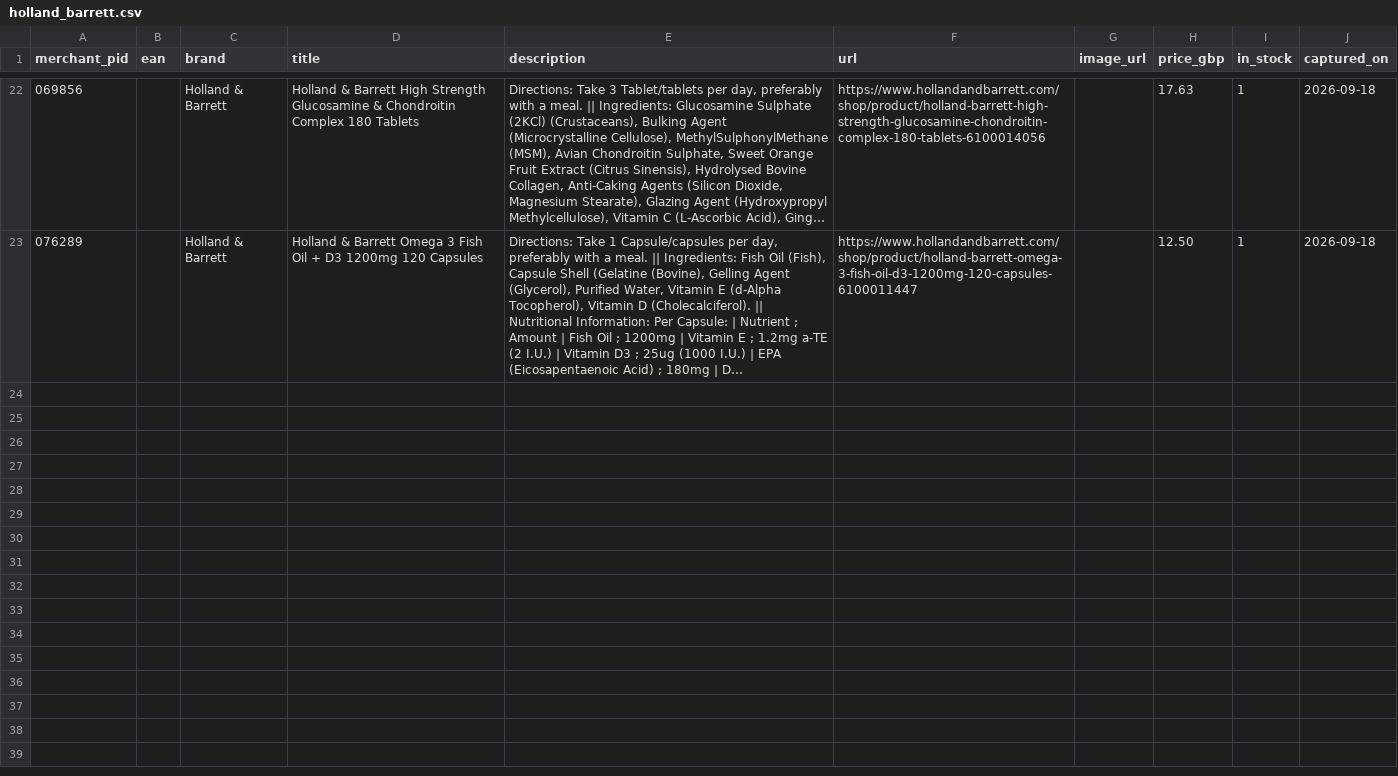
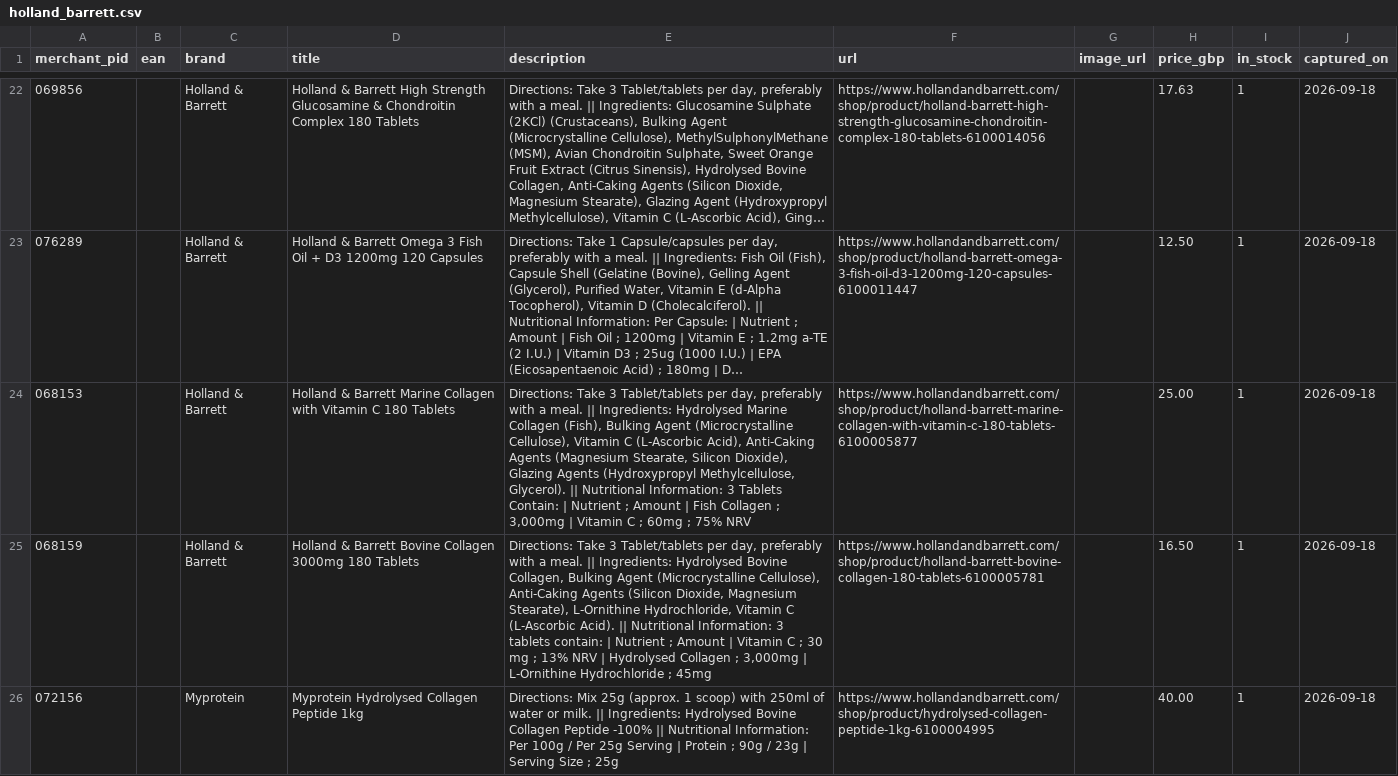
Before and after one commit to patricklinsdell03-dev/perdose, a CSV file: data/seed/holland_barrett.csv, drawn as a sheet; only a part is shown, gaps mark what is left out; long unchanged cells end in …; the diff covers the shown part only; the diff names each change by its address in the sheet, - before the commit and + after, or states it on an @@ line.

```diff
--- a/data/seed/holland_barrett.csv
+++ b/data/seed/holland_barrett.csv
+row 24: 068153 |  | Holland & Barrett | Holland & Barrett Marine Collagen with Vitamin C 180 Tablets | Directions: Take 3 Tablet/tablets per day, preferably with a meal. || Ingredients: Hydrolysed Marine Collagen (Fish), Bulking Agent (Microcrystalline Cellulose), Vitamin C (L-Ascorbic Acid), Anti-Caking Agents (Magnesium Stearate, Silicon Dioxide), Glazing Agents (Hydroxypropyl Methylcellulose, Glycerol). || Nutritional Information: 3 Tablets Contain: | Nutrient ; Amount | Fish Collagen ; 3,000mg | Vitamin C ; 60mg ; 75% NRV | https://www.hollandandbarrett.com/shop/product/holland-barrett-marine-collagen-with-vitamin-c-180-tablets-6100005877 |  | 25.00 | 1 | 2026-09-18
+row 25: 068159 |  | Holland & Barrett | Holland & Barrett Bovine Collagen 3000mg 180 Tablets | Directions: Take 3 Tablet/tablets per day, preferably with a meal. || Ingredients: Hydrolysed Bovine Collagen, Bulking Agent (Microcrystalline Cellulose), Anti-Caking Agents (Silicon Dioxide, Magnesium Stearate), L-Ornithine Hydrochloride, Vitamin C (L-Ascorbic Acid). || Nutritional Information: 3 tablets contain: | Nutrient ; Amount | Vitamin C ; 30 mg ; 13% NRV | Hydrolysed Collagen ; 3,000mg | L-Ornithine Hydrochloride ; 45mg | https://www.hollandandbarrett.com/shop/product/holland-barrett-bovine-collagen-180-tablets-6100005781 |  | 16.50 | 1 | 2026-09-18
+row 26: 072156 |  | Myprotein | Myprotein Hydrolysed Collagen Peptide 1kg | Directions: Mix 25g (approx. 1 scoop) with 250ml of water or milk. || Ingredients: Hydrolysed Bovine Collagen Peptide -100% || Nutritional Information: Per 100g / Per 25g Serving | Protein ; 90g / 23g | Serving Size ; 25g | https://www.hollandandbarrett.com/shop/product/hydrolysed-collagen-peptide-1kg-6100004995 |  | 40.00 | 1 | 2026-09-18
```
Also changed, not shown: 2 added rows elsewhere in this file, data/seed/healthspan.csv, 48 other files.
